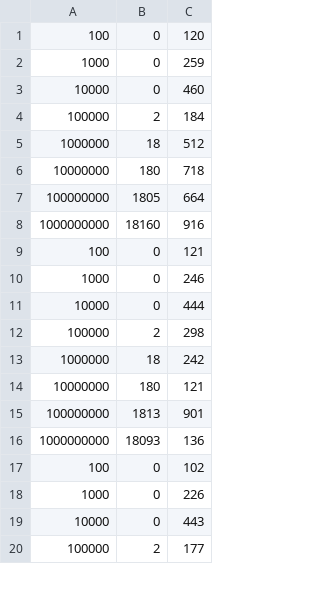
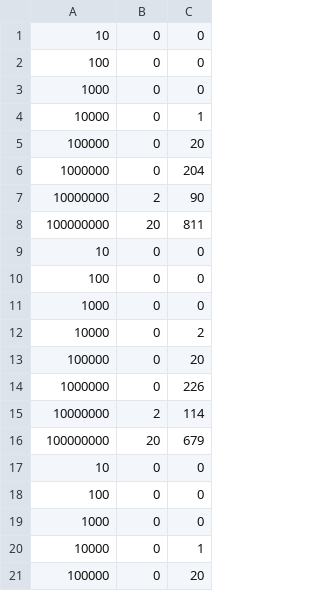
Before and after one commit to AntonBarslund/Implementeringsprojekt, a CSV file: mult_mod_prime_times.csv, drawn as a sheet; only a part is shown; the diff covers the shown part only.

```diff
--- a/mult_mod_prime_times.csv
+++ b/mult_mod_prime_times.csv
@@ -1,20 +1,21 @@
-100,0,120
-1000,0,259
-10000,0,460
-100000,2,184
-1000000,18,512
-10000000,180,718
-100000000,1805,664
-1000000000,18160,916
-100,0,121
-1000,0,246
-10000,0,444
-100000,2,298
-1000000,18,242
-10000000,180,121
-100000000,1813,901
-1000000000,18093,136
-100,0,102
-1000,0,226
-10000,0,443
-100000,2,177
+10,0,0
+100,0,0
+1000,0,0
+10000,0,1
+100000,0,20
+1000000,0,204
+10000000,2,90
+100000000,20,811
+10,0,0
+100,0,0
+1000,0,0
+10000,0,2
+100000,0,20
+1000000,0,226
+10000000,2,114
+100000000,20,679
+10,0,0
+100,0,0
+1000,0,0
+10000,0,1
+100000,0,20
```
Also changed, not shown: 2 added rows, 3 removed rows and 28 edited cells elsewhere in this file, mult_shift_times.csv, 10 other files.
